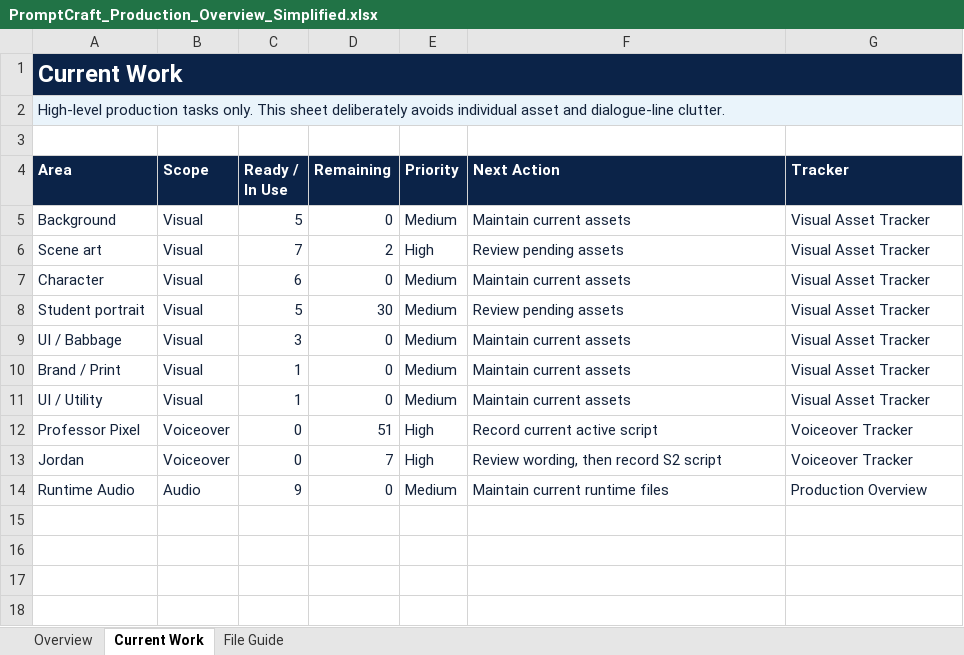
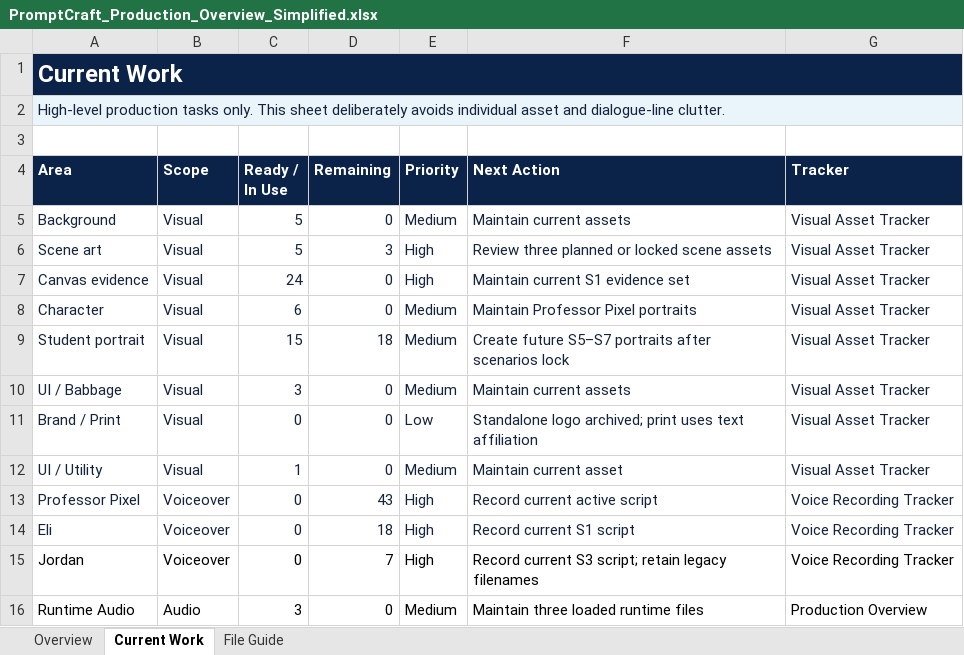
Before and after one commit to Shanel-Locke-Art/AI_Training_For_Educators, an Excel workbook: docs/asset-management/PromptCraft_Production_Overview_Simplified.xlsx, sheet Current Work, drawn as a sheet; values as stored, in another font and other column widths than the file's, no borders; table styles not drawn; addresses are those after the commit; the diff names each change by its address in the sheet, - before the commit and + after, or states it on an @@ line.

```diff
--- a/docs/asset-management/PromptCraft_Production_Overview_Simplified.xlsx (sheet Current Work)
+++ b/docs/asset-management/PromptCraft_Production_Overview_Simplified.xlsx (sheet Current Work)
-C6 (Ready / In Use): 7
+C6 (Ready / In Use): 5
-D6 (Remaining): 2
+D6 (Remaining): 3
-F6 (Next Action): Review pending assets
+F6 (Next Action): Review three planned or locked scene assets
+row 7: Canvas evidence | Visual | 24 | 0 | High | Maintain current S1 evidence set | Visual Asset Tracker
-F8 (Next Action): Maintain current assets
+F8 (Next Action): Maintain Professor Pixel portraits
-C9 (Ready / In Use): 5
+C9 (Ready / In Use): 15
-D9 (Remaining): 30
+D9 (Remaining): 18
-F9 (Next Action): Review pending assets
+F9 (Next Action): Create future S5–S7 portraits after scenarios lock
-C11 (Ready / In Use): 1
+C11 (Ready / In Use): 0
-E11 (Priority): Medium
+E11 (Priority): Low
-F11 (Next Action): Maintain current assets
+F11 (Next Action): Standalone logo archived; print uses text affiliation
-F12 (Next Action): Maintain current assets
+F12 (Next Action): Maintain current asset
-D13 (Remaining): 51
+D13 (Remaining): 43
-G13 (Tracker): Voiceover Tracker
+G13 (Tracker): Voice Recording Tracker
+row 14: Eli | Voiceover | 0 | 18 | High | Record current S1 script | Voice Recording Tracker
-A15:G16 text colour: #14233B
+A15:G16 text colour: black
-F15 (Next Action): Review wording, then record S2 script
+F15 (Next Action): Record current S3 script; retain legacy filenames
-G15 (Tracker): Voiceover Tracker
+G15 (Tracker): Voice Recording Tracker
-C16 (Ready / In Use): 9
+C16 (Ready / In Use): 3
-F16 (Next Action): Maintain current runtime files
+F16 (Next Action): Maintain three loaded runtime files
```
Also changed, not shown: sheet Overview, sheet File Guide, docs/asset-management/PromptCraft_Visual_Asset_Tracker_Simplified.xlsx, docs/asset-management/PromptCraft_Voice_Recording_Tracker.xlsx, 8 other files.
